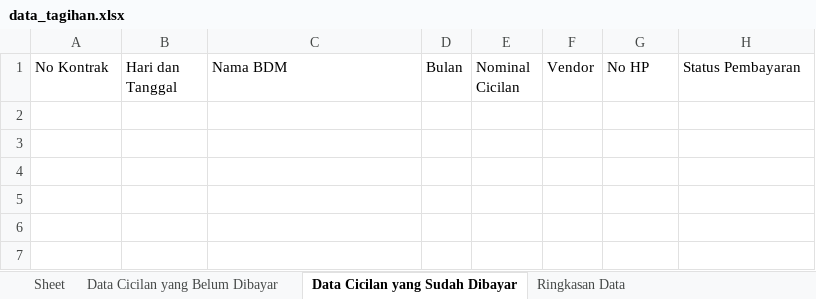
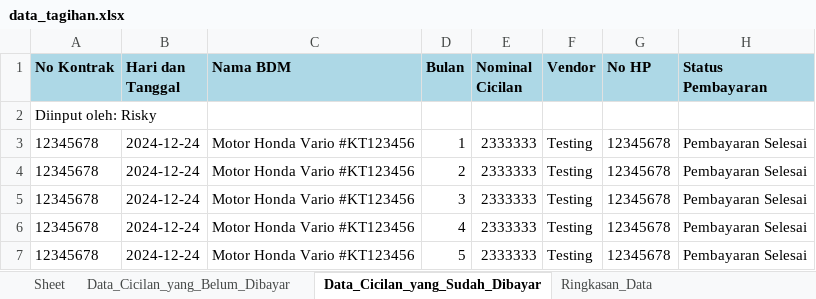
Before and after one commit to kolangkalingg/sistem-Pencatatan-tagihan-cicilan-nasabah-bank, an Excel workbook: data_tagihan.xlsx, sheet Data_Cicilan_yang_Sudah_Dibayar, drawn as a sheet; values as stored, in another font and other column widths than the file's, no borders; table styles not drawn; the diff names each change by its address in the sheet, - before the commit and + after, or states it on an @@ line.

```diff
--- a/data_tagihan.xlsx (sheet Data_Cicilan_yang_Sudah_Dibayar)
+++ b/data_tagihan.xlsx (sheet Data_Cicilan_yang_Sudah_Dibayar)
-sheet tab: Data Cicilan yang Belum Dibayar
+sheet tab: Data_Cicilan_yang_Belum_Dibayar
-sheet tab: Data Cicilan yang Sudah Dibayar
+sheet tab: Data_Cicilan_yang_Sudah_Dibayar
-sheet tab: Ringkasan Data
+sheet tab: Ringkasan_Data
@@ A1:H1 fill: none → #ADD8E6, bold: off → on @@
+row 2: Diinput oleh: Risky
+row 3: 12345678 | 2024-12-24 | Motor Honda Vario #KT123456 | 1 | 2333333 | Testing | 12345678 | Pembayaran Selesai
+row 4: 12345678 | 2024-12-24 | Motor Honda Vario #KT123456 | 2 | 2333333 | Testing | 12345678 | Pembayaran Selesai
+row 5: 12345678 | 2024-12-24 | Motor Honda Vario #KT123456 | 3 | 2333333 | Testing | 12345678 | Pembayaran Selesai
+row 6: 12345678 | 2024-12-24 | Motor Honda Vario #KT123456 | 4 | 2333333 | Testing | 12345678 | Pembayaran Selesai
+row 7: 12345678 | 2024-12-24 | Motor Honda Vario #KT123456 | 5 | 2333333 | Testing | 12345678 | Pembayaran Selesai
```
Also changed, not shown: sheet Data_Cicilan_yang_Belum_Dibayar, sheet Ringkasan_Data, 2 other files.
